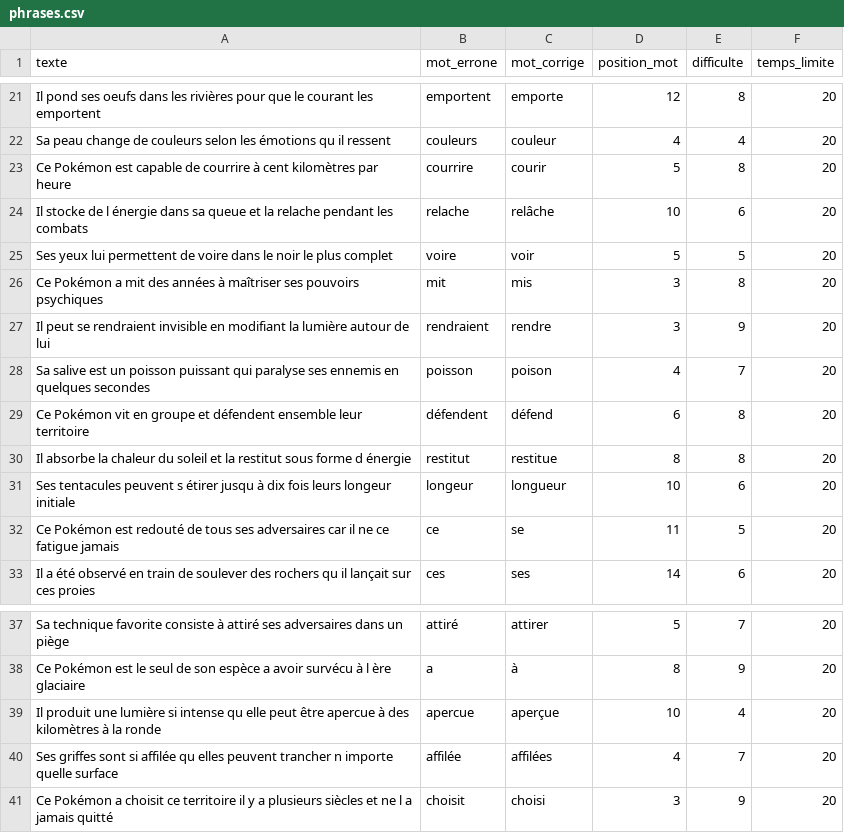
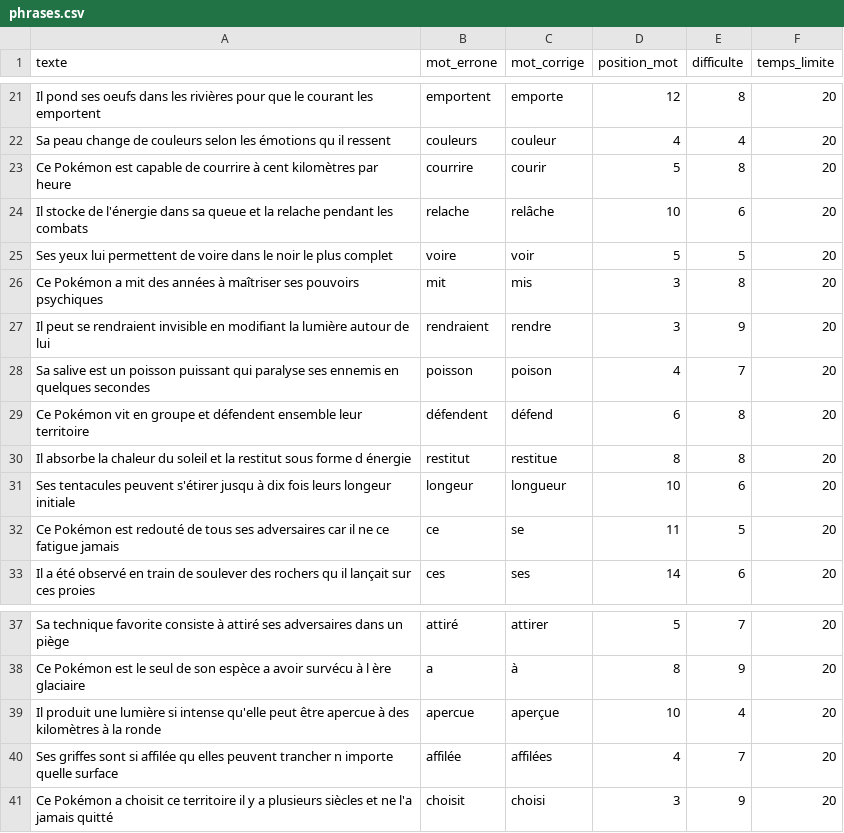
Before and after one commit to bgaland24/orthoquizz, a CSV file: data/phrases.csv, drawn as a sheet; only a part is shown, gaps mark what is left out.

```diff
--- a/data/phrases.csv
+++ b/data/phrases.csv
@@ -23,3 +23,3 @@ texte,mot_errone,mot_corrige,position_mot,difficulte,temps_limite
 "Ce Pokémon est capable de courrire à cent kilomètres par heure","courrire","courir",5,8,20
-"Il stocke de l énergie dans sa queue et la relache pendant les combats","relache","relâche",10,6,20
+"Il stocke de l'énergie dans sa queue et la relache pendant les combats","relache","relâche",10,6,20
 "Ses yeux lui permettent de voire dans le noir le plus complet","voire","voir",5,5,20
@@ -30,3 +30,3 @@ texte,mot_errone,mot_corrige,position_mot,difficulte,temps_limite
 "Il absorbe la chaleur du soleil et la restitut sous forme d énergie","restitut","restitue",8,8,20
-"Ses tentacules peuvent s étirer jusqu à dix fois leurs longeur initiale","longeur","longueur",10,6,20
+"Ses tentacules peuvent s'étirer jusqu à dix fois leurs longeur initiale","longeur","longueur",10,6,20
 "Ce Pokémon est redouté de tous ses adversaires car il ne ce fatigue jamais","ce","se",11,5,20
@@ -38,4 +38,4 @@ texte,mot_errone,mot_corrige,position_mot,difficulte,temps_limite
 "Ce Pokémon est le seul de son espèce a avoir survécu à l ère glaciaire","a","à",8,9,20
-"Il produit une lumière si intense qu elle peut être apercue à des kilomètres à la ronde","apercue","aperçue",10,4,20
+"Il produit une lumière si intense qu'elle peut être apercue à des kilomètres à la ronde","apercue","aperçue",10,4,20
 "Ses griffes sont si affilée qu elles peuvent trancher n importe quelle surface","affilée","affilées",4,7,20
-"Ce Pokémon a choisit ce territoire il y a plusieurs siècles et ne l a jamais quitté","choisit","choisi",3,9,20
+"Ce Pokémon a choisit ce territoire il y a plusieurs siècles et ne l'a jamais quitté","choisit","choisi",3,9,20
```
Also changed, not shown: 8 other files.
